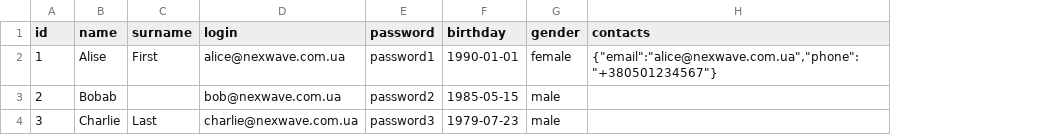
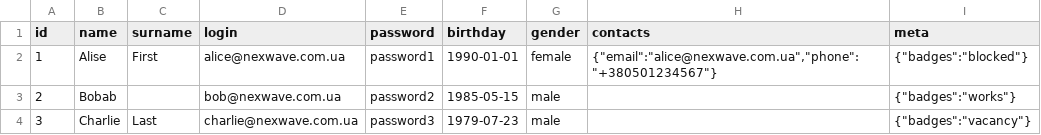
Before and after one commit to morfey897/nexwave, a CSV file: packages/storage/seeds/v0_1/users.csv, drawn as a sheet; the diff names each change by its address in the sheet, - before the commit and + after, or states it on an @@ line.

```diff
--- a/packages/storage/seeds/v0_1/users.csv
+++ b/packages/storage/seeds/v0_1/users.csv
+column I (meta), rows 2-4: {"badges":"blocked"} | {"badges":"works"} | {"badges":"vacancy"}
```
Also changed, not shown: 44 other files.
